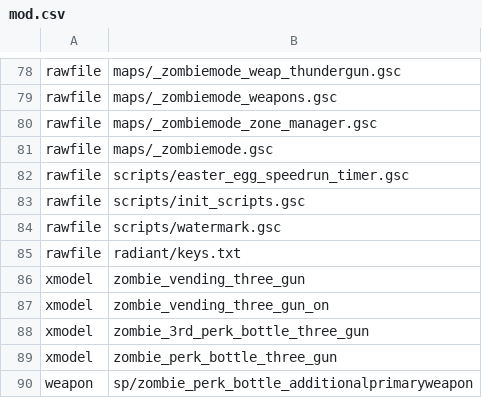
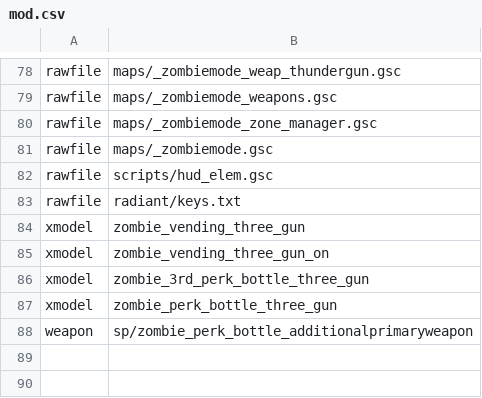
Before and after one commit to ReubenUKGB/black-ops-one-zombies-ee-patches, a CSV file: common_zombie_patch/mod.csv, drawn as a sheet; only a part is shown, gaps mark what is left out.

```diff
--- a/common_zombie_patch/mod.csv
+++ b/common_zombie_patch/mod.csv
@@ -81,5 +81,3 @@ rawfile,maps/_zombiemode_zone_manager.gsc
 rawfile,maps/_zombiemode.gsc
-rawfile,scripts/easter_egg_speedrun_timer.gsc
-rawfile,scripts/init_scripts.gsc
-rawfile,scripts/watermark.gsc
+rawfile,scripts/hud_elem.gsc
 rawfile,radiant/keys.txt
```
Also changed, not shown: 8 other files.
